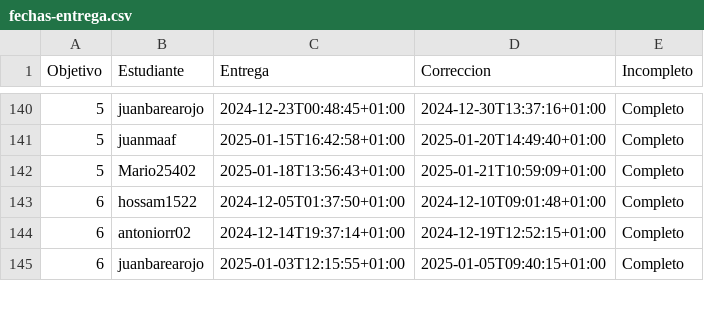
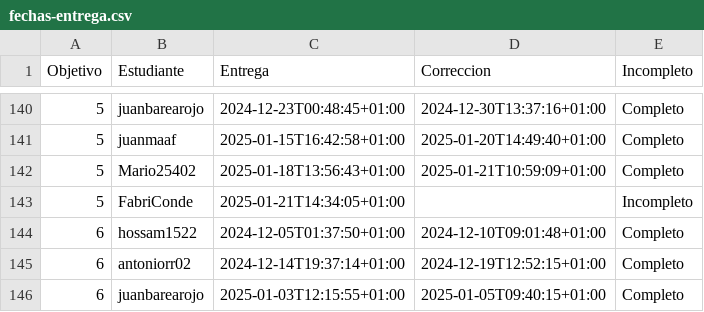
Before and after one commit to mmnuria/IV-, a CSV file: data/fechas-entrega.csv, drawn as a sheet; only a part is shown, gaps mark what is left out; the diff names each change by its address in the sheet, - before the commit and + after, or states it on an @@ line.

```diff
--- a/data/fechas-entrega.csv
+++ b/data/fechas-entrega.csv
+row 143: 5 | FabriConde | 2025-01-21T14:34:05+01:00 |  | Incompleto
```
Also changed, not shown: 1 other file.
